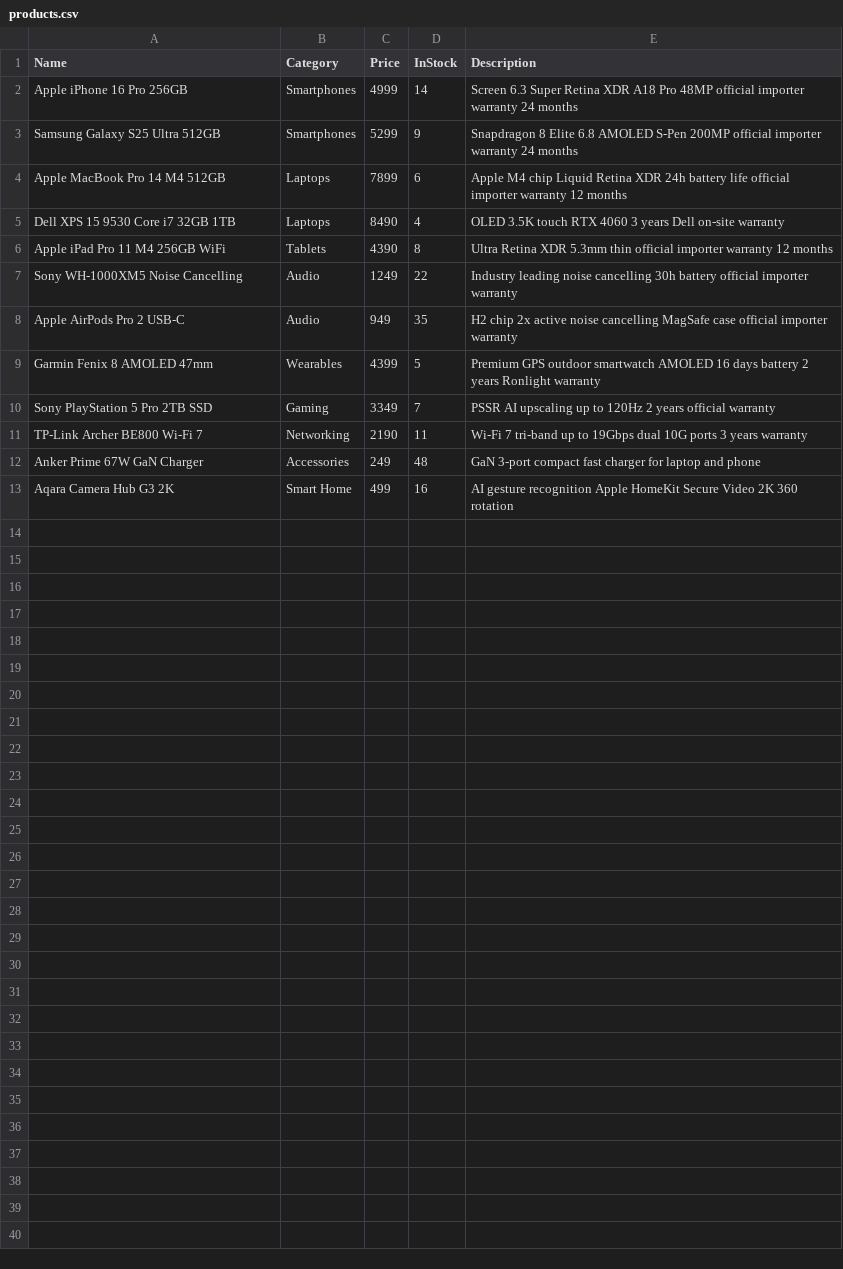
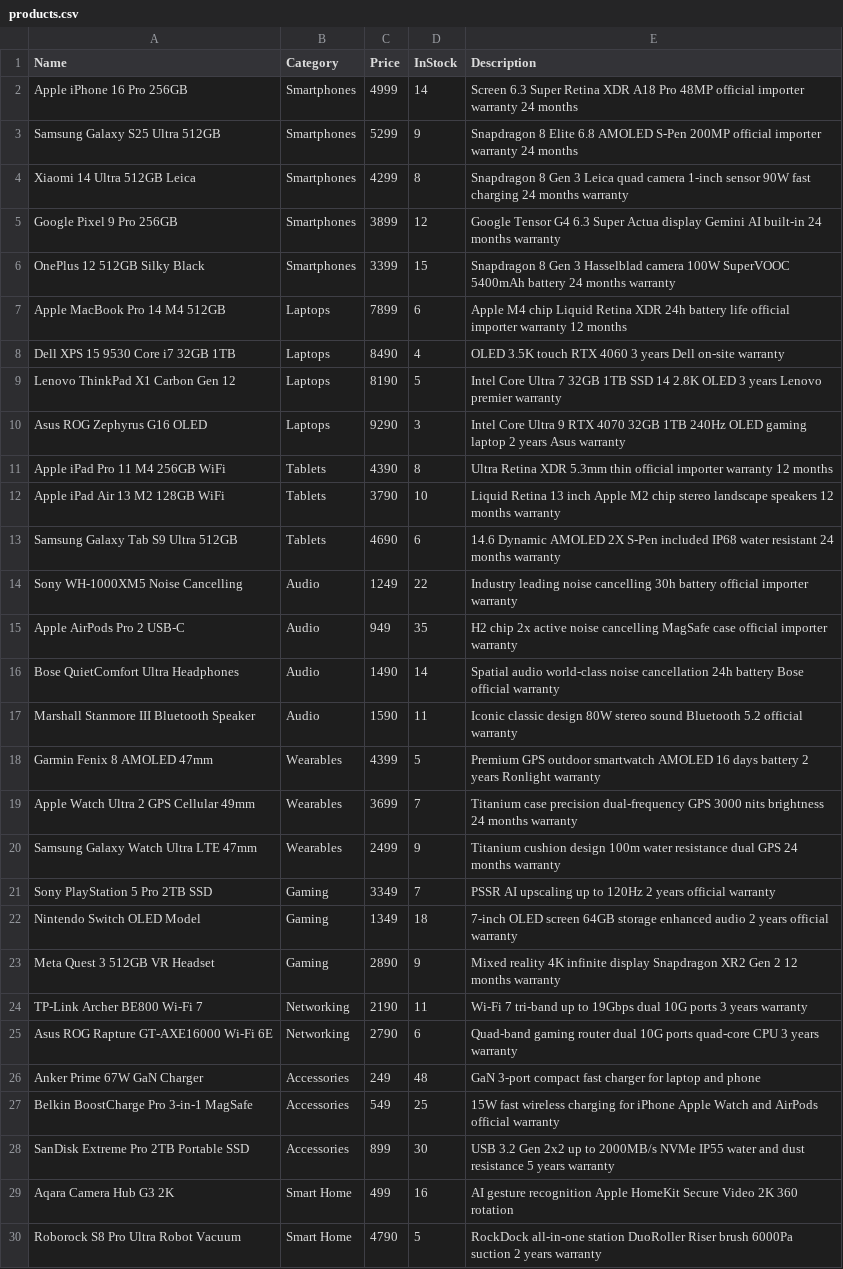
Before and after one commit to yaronlevgoren-hub/ai-erp-yaron, a CSV file: mock/products.csv, drawn as a sheet; only a part is shown; the diff covers the shown part only.

Commit message:
feat: complete AI-ERP system with 30 products, 2 Telegram bots, and upgraded landing page

```diff
--- a/mock/products.csv
+++ b/mock/products.csv
@@ -3,11 +3,28 @@ Apple iPhone 16 Pro 256GB,Smartphones,4999,14,Screen 6.3 Super Retina XDR A18 Pr
 Samsung Galaxy S25 Ultra 512GB,Smartphones,5299,9,Snapdragon 8 Elite 6.8 AMOLED S-Pen 200MP official importer warranty 24 months
+Xiaomi 14 Ultra 512GB Leica,Smartphones,4299,8,Snapdragon 8 Gen 3 Leica quad camera 1-inch sensor 90W fast charging 24 months warranty
+Google Pixel 9 Pro 256GB,Smartphones,3899,12,Google Tensor G4 6.3 Super Actua display Gemini AI built-in 24 months warranty
+OnePlus 12 512GB Silky Black,Smartphones,3399,15,Snapdragon 8 Gen 3 Hasselblad camera 100W SuperVOOC 5400mAh battery 24 months warranty
 Apple MacBook Pro 14 M4 512GB,Laptops,7899,6,Apple M4 chip Liquid Retina XDR 24h battery life official importer warranty 12 months
 Dell XPS 15 9530 Core i7 32GB 1TB,Laptops,8490,4,OLED 3.5K touch RTX 4060 3 years Dell on-site warranty
+Lenovo ThinkPad X1 Carbon Gen 12,Laptops,8190,5,Intel Core Ultra 7 32GB 1TB SSD 14 2.8K OLED 3 years Lenovo premier warranty
+Asus ROG Zephyrus G16 OLED,Laptops,9290,3,Intel Core Ultra 9 RTX 4070 32GB 1TB 240Hz OLED gaming laptop 2 years Asus warranty
 Apple iPad Pro 11 M4 256GB WiFi,Tablets,4390,8,Ultra Retina XDR 5.3mm thin official importer warranty 12 months
+Apple iPad Air 13 M2 128GB WiFi,Tablets,3790,10,Liquid Retina 13 inch Apple M2 chip stereo landscape speakers 12 months warranty
+Samsung Galaxy Tab S9 Ultra 512GB,Tablets,4690,6,14.6 Dynamic AMOLED 2X S-Pen included IP68 water resistant 24 months warranty
 Sony WH-1000XM5 Noise Cancelling,Audio,1249,22,Industry leading noise cancelling 30h battery official importer warranty
 Apple AirPods Pro 2 USB-C,Audio,949,35,H2 chip 2x active noise cancelling MagSafe case official importer warranty
+Bose QuietComfort Ultra Headphones,Audio,1490,14,Spatial audio world-class noise cancellation 24h battery Bose official warranty
+Marshall Stanmore III Bluetooth Speaker,Audio,1590,11,Iconic classic design 80W stereo sound Bluetooth 5.2 official warranty
 Garmin Fenix 8 AMOLED 47mm,Wearables,4399,5,Premium GPS outdoor smartwatch AMOLED 16 days battery 2 years Ronlight warranty
+Apple Watch Ultra 2 GPS Cellular 49mm,Wearables,3699,7,Titanium case precision dual-frequency GPS 3000 nits brightness 24 months warranty
+Samsung Galaxy Watch Ultra LTE 47mm,Wearables,2499,9,Titanium cushion design 100m water resistance dual GPS 24 months warranty
 Sony PlayStation 5 Pro 2TB SSD,Gaming,3349,7,PSSR AI upscaling up to 120Hz 2 years official warranty
+Nintendo Switch OLED Model,Gaming,1349,18,7-inch OLED screen 64GB storage enhanced audio 2 years official warranty
+Meta Quest 3 512GB VR Headset,Gaming,2890,9,Mixed reality 4K infinite display Snapdragon XR2 Gen 2 12 months warranty
 TP-Link Archer BE800 Wi-Fi 7,Networking,2190,11,Wi-Fi 7 tri-band up to 19Gbps dual 10G ports 3 years warranty
+Asus ROG Rapture GT-AXE16000 Wi-Fi 6E,Networking,2790,6,Quad-band gaming router dual 10G ports quad-core CPU 3 years warranty
 Anker Prime 67W GaN Charger,Accessories,249,48,GaN 3-port compact fast charger for laptop and phone
+Belkin BoostCharge Pro 3-in-1 MagSafe,Accessories,549,25,15W fast wireless charging for iPhone Apple Watch and AirPods official warranty
+SanDisk Extreme Pro 2TB Portable SSD,Accessories,899,30,USB 3.2 Gen 2x2 up to 2000MB/s NVMe IP55 water and dust resistance 5 years warranty
 Aqara Camera Hub G3 2K,Smart Home,499,16,AI gesture recognition Apple HomeKit Secure Video 2K 360 rotation
+Roborock S8 Pro Ultra Robot Vacuum,Smart Home,4790,5,RockDock all-in-one station DuoRoller Riser brush 6000Pa suction 2 years warranty
```
Also changed, not shown: 1 added row elsewhere in this file, 5 other files.
